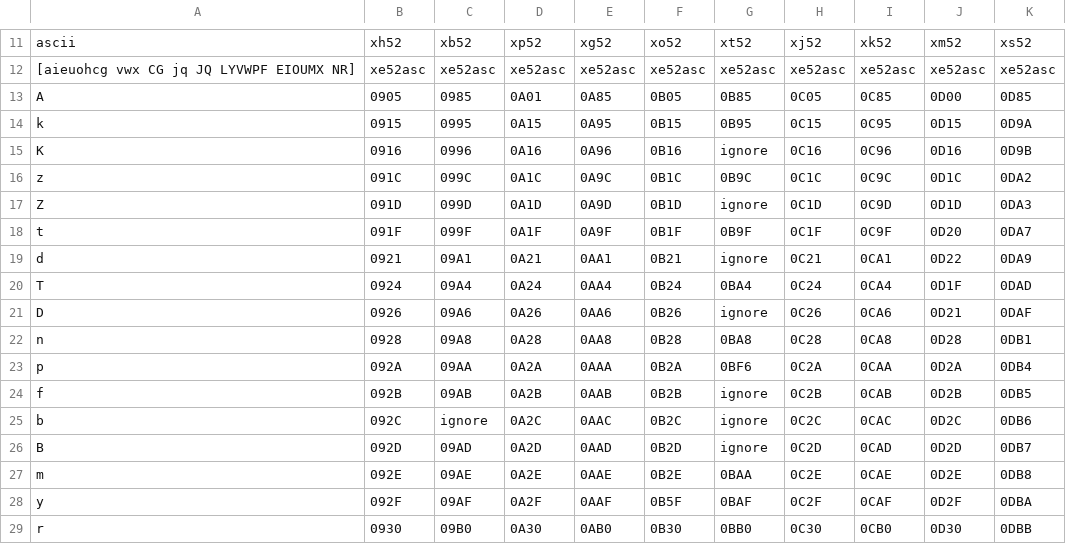
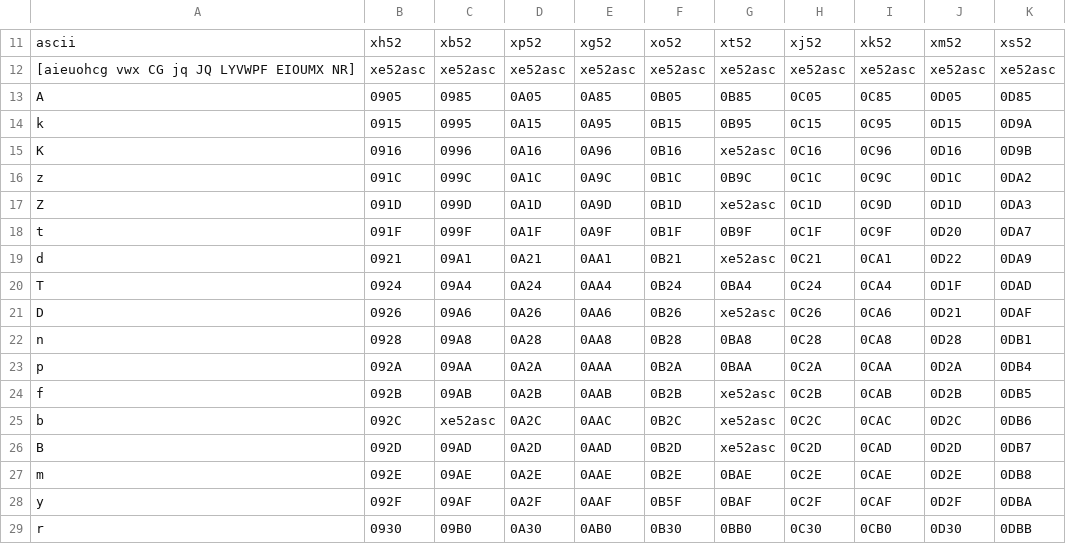
Before and after one commit to zawa8/pff, a CSV file: pysk/notopy/noto_map_52.csv, drawn as a sheet; only a part is shown, gaps mark what is left out.

```diff
--- a/pysk/notopy/noto_map_52.csv
+++ b/pysk/notopy/noto_map_52.csv
@@ -12,17 +12,17 @@ ascii,xh52,xb52,xp52,xg52,xo52,xt52,xj52,xk52,xm52,xs52
 [aieuohcg vwx CG jq JQ LYVWPF EIOUMX NR],xe52asc,xe52asc,xe52asc,xe52asc,xe52asc,xe52asc,xe52asc,xe52asc,xe52asc,xe52asc
-A,0905,0985,0A01,0A85,0B05,0B85,0C05,0C85,0D00,0D85
+A,0905,0985,0A05,0A85,0B05,0B85,0C05,0C85,0D05,0D85
 k,0915,0995,0A15,0A95,0B15,0B95,0C15,0C95,0D15,0D9A
-K,0916,0996,0A16,0A96,0B16,ignore,0C16,0C96,0D16,0D9B
+K,0916,0996,0A16,0A96,0B16,xe52asc,0C16,0C96,0D16,0D9B
 z,091C,099C,0A1C,0A9C,0B1C,0B9C,0C1C,0C9C,0D1C,0DA2
-Z,091D,099D,0A1D,0A9D,0B1D,ignore,0C1D,0C9D,0D1D,0DA3
+Z,091D,099D,0A1D,0A9D,0B1D,xe52asc,0C1D,0C9D,0D1D,0DA3
 t,091F,099F,0A1F,0A9F,0B1F,0B9F,0C1F,0C9F,0D20,0DA7
-d,0921,09A1,0A21,0AA1,0B21,ignore,0C21,0CA1,0D22,0DA9
+d,0921,09A1,0A21,0AA1,0B21,xe52asc,0C21,0CA1,0D22,0DA9
 T,0924,09A4,0A24,0AA4,0B24,0BA4,0C24,0CA4,0D1F,0DAD
-D,0926,09A6,0A26,0AA6,0B26,ignore,0C26,0CA6,0D21,0DAF
+D,0926,09A6,0A26,0AA6,0B26,xe52asc,0C26,0CA6,0D21,0DAF
 n,0928,09A8,0A28,0AA8,0B28,0BA8,0C28,0CA8,0D28,0DB1
-p,092A,09AA,0A2A,0AAA,0B2A,0BF6,0C2A,0CAA,0D2A,0DB4
-f,092B,09AB,0A2B,0AAB,0B2B,ignore,0C2B,0CAB,0D2B,0DB5
-b,092C,ignore,0A2C,0AAC,0B2C,ignore,0C2C,0CAC,0D2C,0DB6
-B,092D,09AD,0A2D,0AAD,0B2D,ignore,0C2D,0CAD,0D2D,0DB7
-m,092E,09AE,0A2E,0AAE,0B2E,0BAA,0C2E,0CAE,0D2E,0DB8
+p,092A,09AA,0A2A,0AAA,0B2A,0BAA,0C2A,0CAA,0D2A,0DB4
+f,092B,09AB,0A2B,0AAB,0B2B,xe52asc,0C2B,0CAB,0D2B,0DB5
+b,092C,xe52asc,0A2C,0AAC,0B2C,xe52asc,0C2C,0CAC,0D2C,0DB6
+B,092D,09AD,0A2D,0AAD,0B2D,xe52asc,0C2D,0CAD,0D2D,0DB7
+m,092E,09AE,0A2E,0AAE,0B2E,0BAE,0C2E,0CAE,0D2E,0DB8
 y,092F,09AF,0A2F,0AAF,0B5F,0BAF,0C2F,0CAF,0D2F,0DBA
```
Also changed, not shown: pysk/notopy/noto_map_38.csv, 22 other files.
